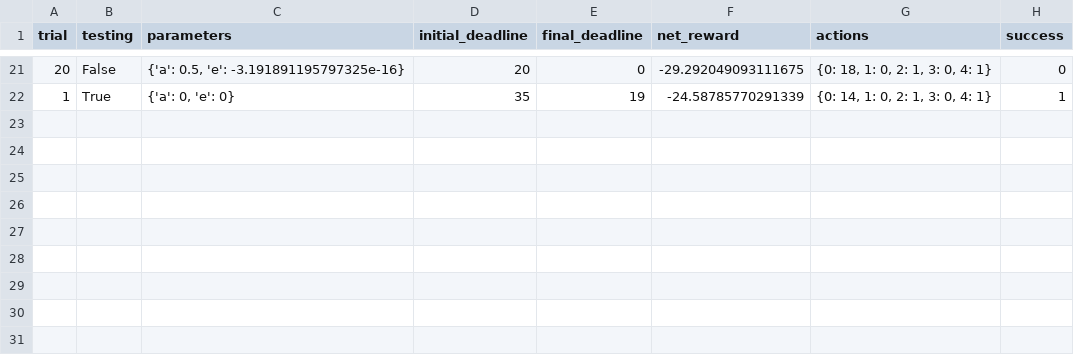
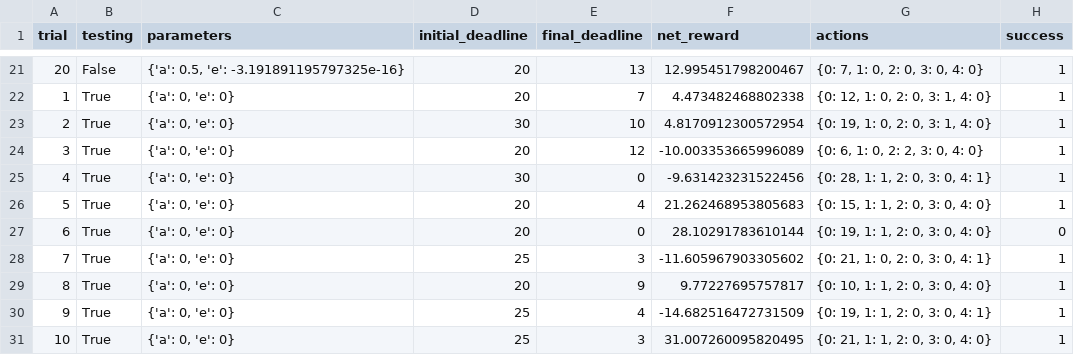
Before and after one commit to thomas-choi/Smartcab, a CSV file: logs/sim_default-learning.csv, drawn as a sheet; only a part is shown, gaps mark what is left out; addresses are those after the commit; the diff covers the shown part only; the diff names each change by its address in the sheet, - before the commit and + after, or states it on an @@ line.

```diff
--- a/logs/sim_default-learning.csv
+++ b/logs/sim_default-learning.csv
@@ column A (trial) renumbered between rows 6 and 30 @@
-E21 (final_deadline): 0
+E21 (final_deadline): 13
-F21 (net_reward): -29.292049093111675
+F21 (net_reward): 12.995451798200467
-G21 (actions): {0: 18, 1: 0, 2: 1, 3: 0, 4: 1}
+G21 (actions): {0: 7, 1: 0, 2: 0, 3: 0, 4: 0}
-H21 (success): 0
+H21 (success): 1
+row 22: 1 | True | {'a': 0, 'e': 0} | 20 | 7 | 4.473482468802338 | {0: 12, 1: 0, 2: 0, 3: 1, 4: 0} | 1
+row 23: 2 | True | {'a': 0, 'e': 0} | 30 | 10 | 4.8170912300572954 | {0: 19, 1: 0, 2: 0, 3: 1, 4: 0} | 1
+row 24: 3 | True | {'a': 0, 'e': 0} | 20 | 12 | -10.003353665996089 | {0: 6, 1: 0, 2: 2, 3: 0, 4: 0} | 1
+row 25: 4 | True | {'a': 0, 'e': 0} | 30 | 0 | -9.631423231522456 | {0: 28, 1: 1, 2: 0, 3: 0, 4: 1} | 1
+row 26: 5 | True | {'a': 0, 'e': 0} | 20 | 4 | 21.262468953805683 | {0: 15, 1: 1, 2: 0, 3: 0, 4: 0} | 1
+row 27: 6 | True | {'a': 0, 'e': 0} | 20 | 0 | 28.10291783610144 | {0: 19, 1: 1, 2: 0, 3: 0, 4: 0} | 0
+row 28: 7 | True | {'a': 0, 'e': 0} | 25 | 3 | -11.605967903305602 | {0: 21, 1: 0, 2: 0, 3: 0, 4: 1} | 1
+row 29: 8 | True | {'a': 0, 'e': 0} | 20 | 9 | 9.77227695757817 | {0: 10, 1: 1, 2: 0, 3: 0, 4: 0} | 1
-D30 (initial_deadline): 35
+D30 (initial_deadline): 25
-E30 (final_deadline): 19
+E30 (final_deadline): 4
-F30 (net_reward): -24.58785770291339
+F30 (net_reward): -14.682516472731509
-G30 (actions): {0: 14, 1: 0, 2: 1, 3: 0, 4: 1}
+G30 (actions): {0: 19, 1: 1, 2: 0, 3: 0, 4: 1}
+row 31: 10 | True | {'a': 0, 'e': 0} | 25 | 3 | 31.007260095820495 | {0: 21, 1: 1, 2: 0, 3: 0, 4: 0} | 1
```
Also changed, not shown: 1 added row, 1 removed row and 57 edited cells elsewhere in this file, logs/sim_no-learning.csv, 1 other file.
